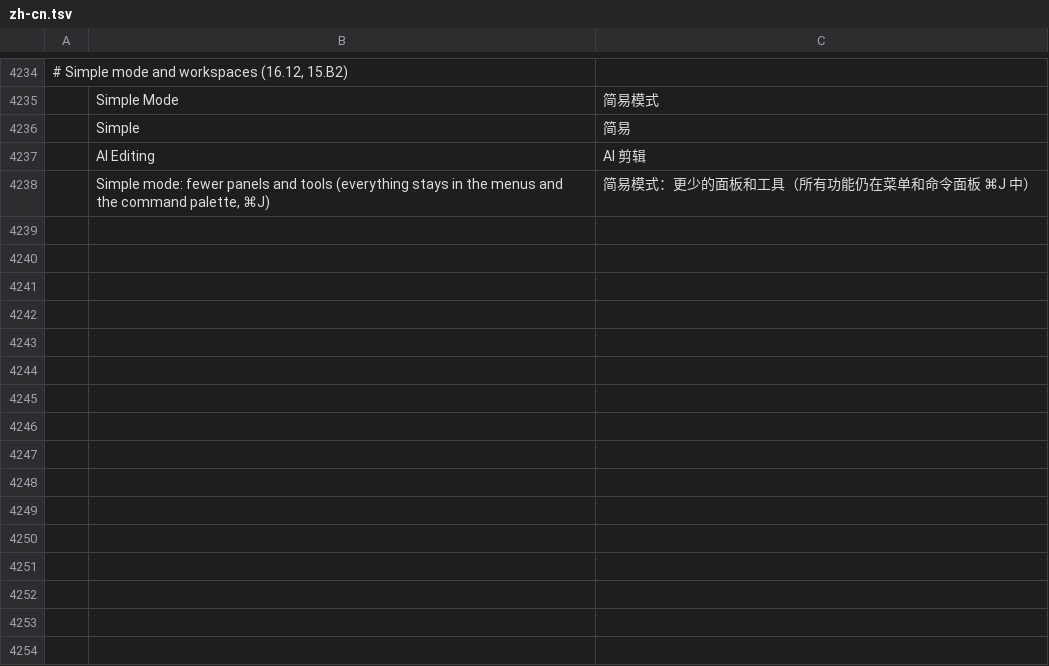
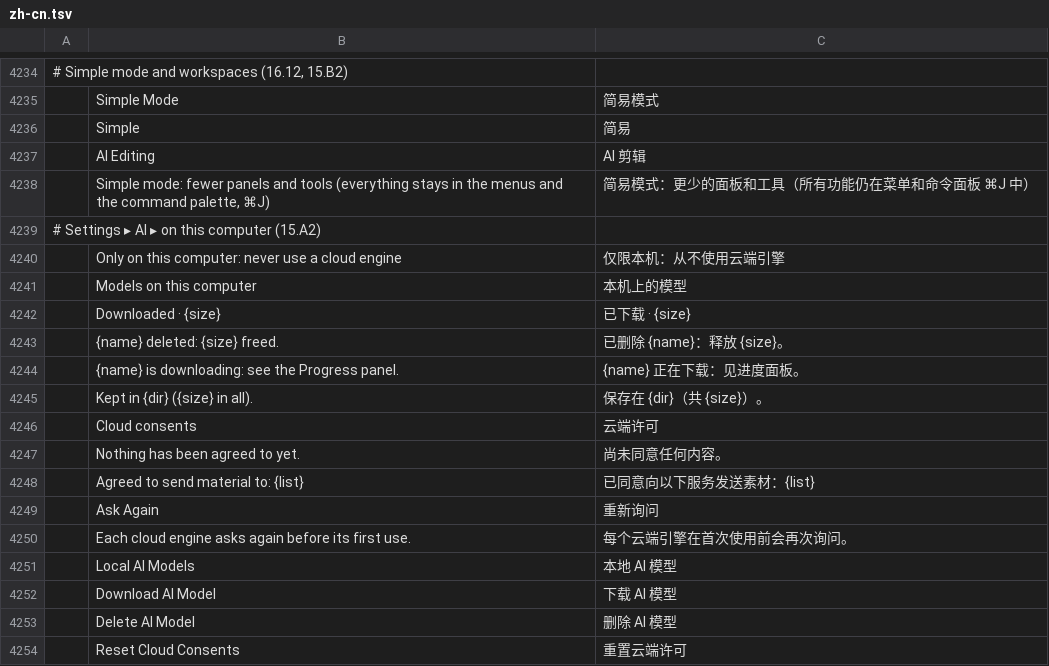
Before and after one commit to guloff/jilo-studio, a TSV file: crates/ui-egui/src/i18n/zh-cn.tsv, drawn as a sheet; only a part is shown, gaps mark what is left out; the diff names each change by its address in the sheet, - before the commit and + after, or states it on an @@ line.

```diff
--- a/crates/ui-egui/src/i18n/zh-cn.tsv
+++ b/crates/ui-egui/src/i18n/zh-cn.tsv
+row 4239: # Settings ▸ AI ▸ on this computer (15.A2)
+row 4240:  | Only on this computer: never use a cloud engine | 仅限本机：从不使用云端引擎
+row 4241:  | Models on this computer | 本机上的模型
+row 4242:  | Downloaded · {size} | 已下载 · {size}
+row 4243:  | {name} deleted: {size} freed. | 已删除 {name}：释放 {size}。
+row 4244:  | {name} is downloading: see the Progress panel. | {name} 正在下载：见进度面板。
+row 4245:  | Kept in {dir} ({size} in all). | 保存在 {dir}（共 {size}）。
+row 4246:  | Cloud consents | 云端许可
+row 4247:  | Nothing has been agreed to yet. | 尚未同意任何内容。
+row 4248:  | Agreed to send material to: {list} | 已同意向以下服务发送素材：{list}
+row 4249:  | Ask Again | 重新询问
+row 4250:  | Each cloud engine asks again before its first use. | 每个云端引擎在首次使用前会再次询问。
+row 4251:  | Local AI Models | 本地 AI 模型
+row 4252:  | Download AI Model | 下载 AI 模型
+row 4253:  | Delete AI Model | 删除 AI 模型
+row 4254:  | Reset Cloud Consents | 重置云端许可
```
Also changed, not shown: crates/ui-egui/src/i18n/es.tsv, crates/ui-egui/src/i18n/ru.tsv, 7 other files.
